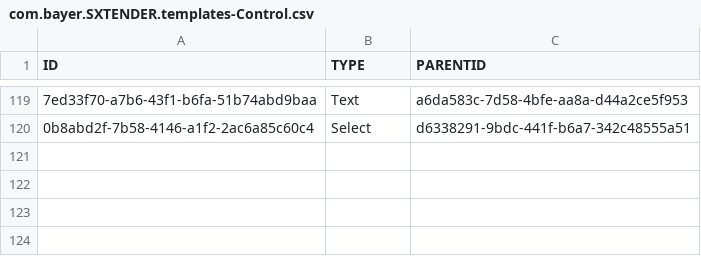
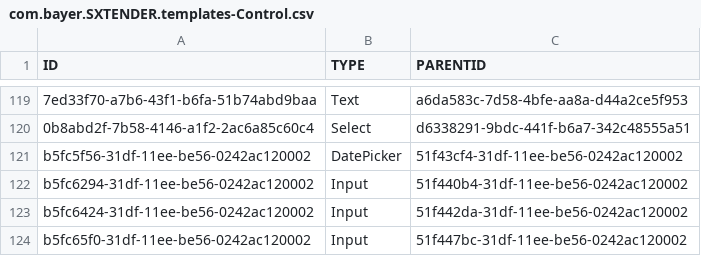
Before and after one commit to mandar-velankar/FAST_UI_TEMPLATES, a CSV file: db/data/com.bayer.SXTENDER.templates-Control.csv, drawn as a sheet; only a part is shown, gaps mark what is left out; the diff names each change by its address in the sheet, - before the commit and + after, or states it on an @@ line.

```diff
--- a/db/data/com.bayer.SXTENDER.templates-Control.csv
+++ b/db/data/com.bayer.SXTENDER.templates-Control.csv
+row 121: b5fc5f56-31df-11ee-be56-0242ac120002 | DatePicker | 51f43cf4-31df-11ee-be56-0242ac120002
+row 122: b5fc6294-31df-11ee-be56-0242ac120002 | Input | 51f440b4-31df-11ee-be56-0242ac120002
+row 123: b5fc6424-31df-11ee-be56-0242ac120002 | Input | 51f442da-31df-11ee-be56-0242ac120002
+row 124: b5fc65f0-31df-11ee-be56-0242ac120002 | Input | 51f447bc-31df-11ee-be56-0242ac120002
```
Also changed, not shown: db/data/com.bayer.SXTENDER.templates-Form.csv, db/data/com.bayer.SXTENDER.templates-FormContainer.csv, 5 other files.
